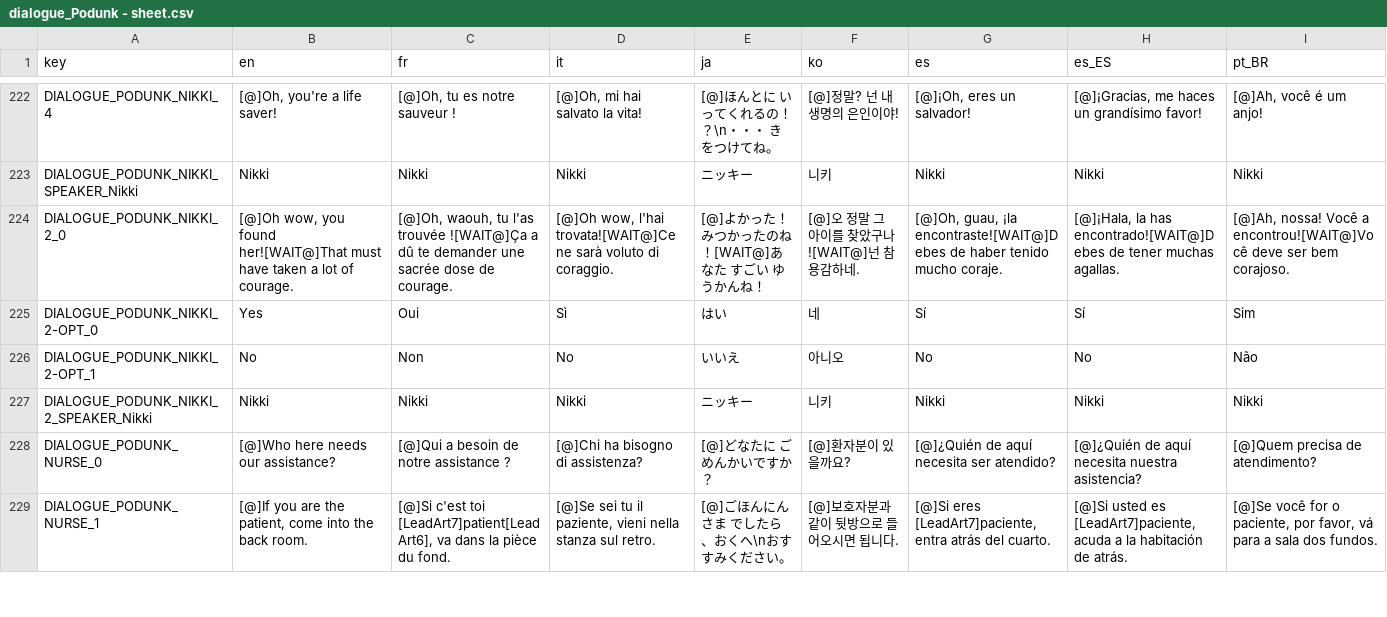
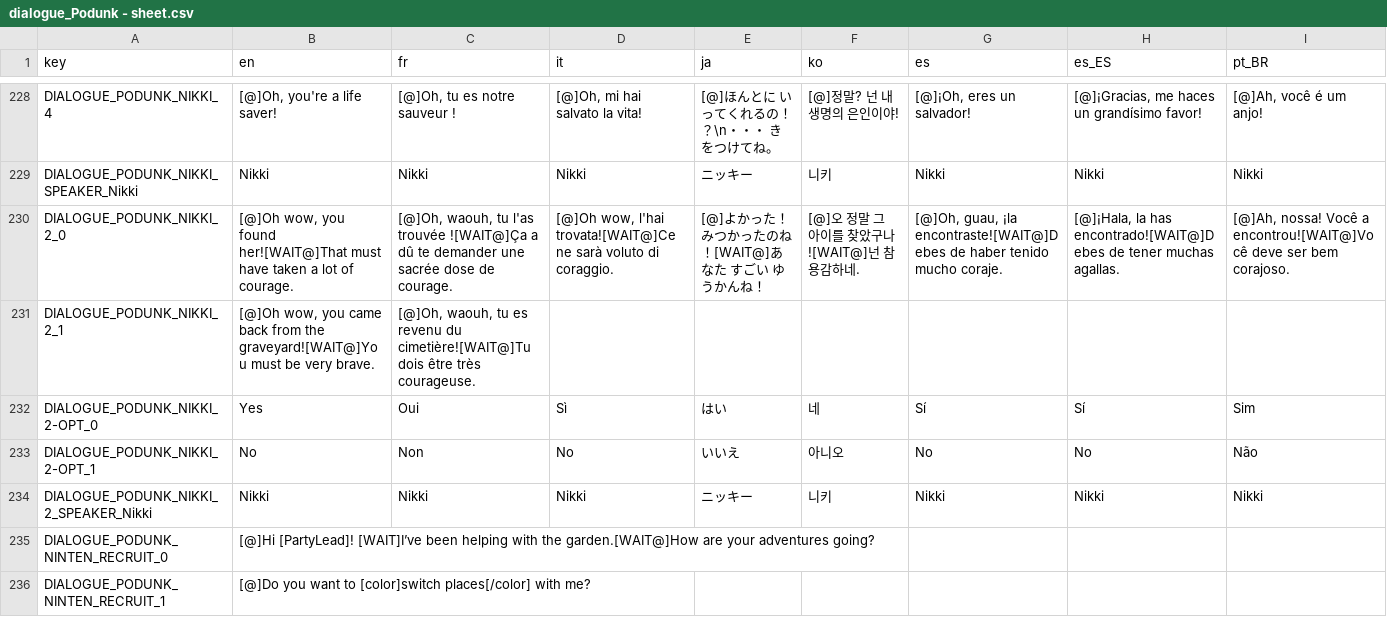
Before and after one commit to Thrunic/MOTHER-Encore-Pippi-Mod, a CSV file: Translations/TranslatedText/dialogue_Podunk - sheet.csv, drawn as a sheet; only a part is shown, gaps mark what is left out; the shorter side is filled out with more unchanged rows; rows hold the shown columns only; the diff covers the shown part only; the diff names each change by its address in the sheet, - before the commit and + after, or states it on an @@ line.

Commit message:
Merged in a large amount of dialogue and translation files.

```diff
--- a/Translations/TranslatedText/dialogue_Podunk - sheet.csv
+++ b/Translations/TranslatedText/dialogue_Podunk - sheet.csv
+row 231: DIALOGUE_PODUNK_NIKKI_2_1 | [@]Oh wow, you came back from the graveyard![WAIT@]You must be very brave. | [@]Oh, waouh, tu es revenu du cimetière![WAIT@]Tu dois être très courageuse.
+row 235: DIALOGUE_PODUNK_NINTEN_RECRUIT_0 | [@]Hi [PartyLead]! [WAIT]I’ve been helping with the garden.[WAIT@]How are your adventures going?
+row 236: DIALOGUE_PODUNK_NINTEN_RECRUIT_1 | [@]Do you want to [color]switch places[/color] with me?
```
Also changed, not shown: 21 added rows elsewhere in this file, Translations/TranslatedText/dialogue_Hotel Party Banter - sheet.csv, Translations/TranslatedText/dialogue_Podunk_cutscenes - sheet.csv, 36 other files.
